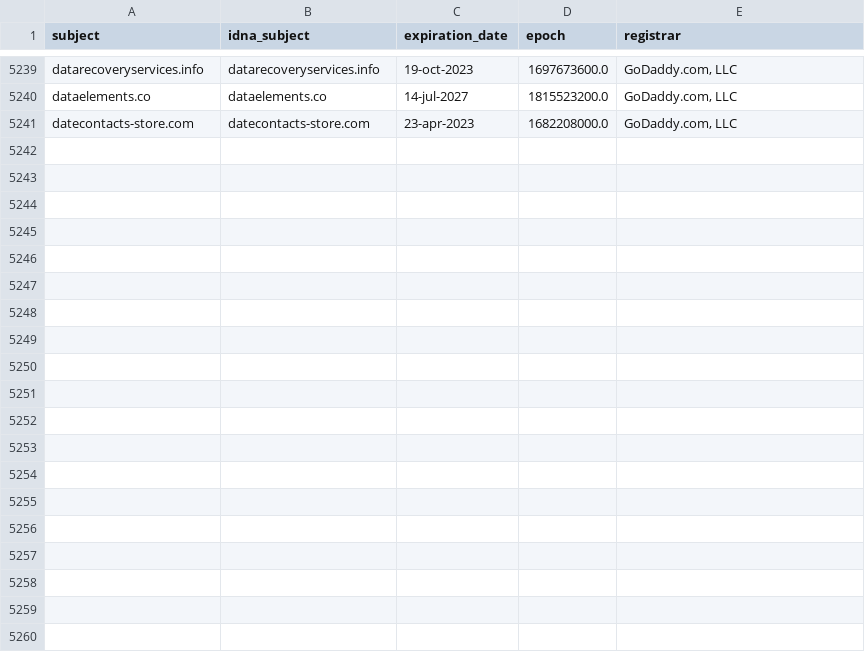
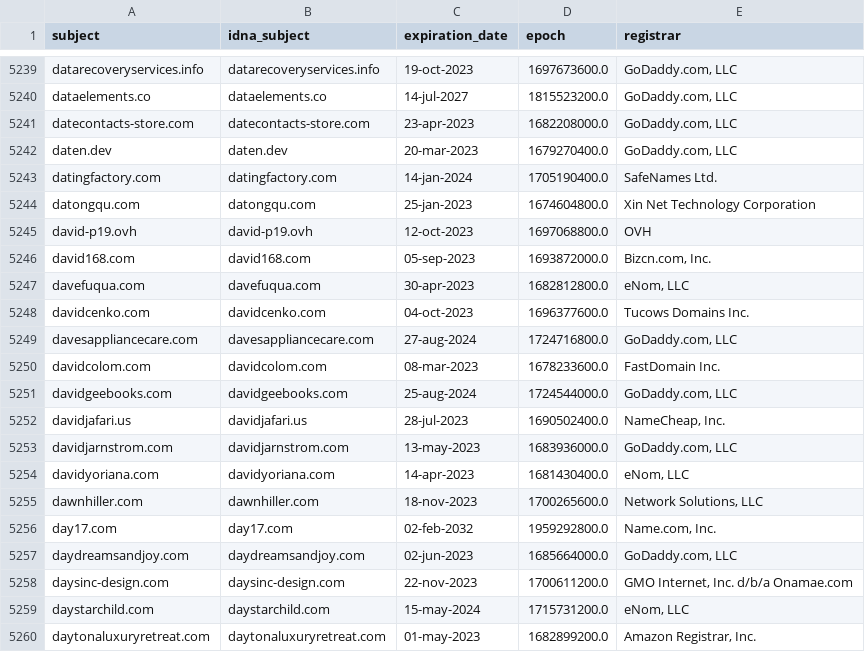
Before and after one commit to dead-hosts/upd_domain_git_gioxx, a CSV file: .pyfunceble/whois.csv, drawn as a sheet; only a part is shown, gaps mark what is left out; the diff covers the shown part only; the diff names each change by its address in the sheet, - before the commit and + after, or states it on an @@ line.

Commit message:
[Autosave][Dead-Hosts::upd_domain_git_gioxx]
nKfsa5htqLGGZwjfF8oc9kl1

```diff
--- a/.pyfunceble/whois.csv
+++ b/.pyfunceble/whois.csv
+row 5242: daten.dev | daten.dev | 20-mar-2023 | 1679270400.0 | GoDaddy.com, LLC
+row 5243: datingfactory.com | datingfactory.com | 14-jan-2024 | 1705190400.0 | SafeNames Ltd.
+row 5244: datongqu.com | datongqu.com | 25-jan-2023 | 1674604800.0 | Xin Net Technology Corporation
+row 5245: david-p19.ovh | david-p19.ovh | 12-oct-2023 | 1697068800.0 | OVH
+row 5246: david168.com | david168.com | 05-sep-2023 | 1693872000.0 | Bizcn.com, Inc.
+row 5247: davefuqua.com | davefuqua.com | 30-apr-2023 | 1682812800.0 | eNom, LLC
+row 5248: davidcenko.com | davidcenko.com | 04-oct-2023 | 1696377600.0 | Tucows Domains Inc.
+row 5249: davesappliancecare.com | davesappliancecare.com | 27-aug-2024 | 1724716800.0 | GoDaddy.com, LLC
+row 5250: davidcolom.com | davidcolom.com | 08-mar-2023 | 1678233600.0 | FastDomain Inc.
+row 5251: davidgeebooks.com | davidgeebooks.com | 25-aug-2024 | 1724544000.0 | GoDaddy.com, LLC
+row 5252: davidjafari.us | davidjafari.us | 28-jul-2023 | 1690502400.0 | NameCheap, Inc.
+row 5253: davidjarnstrom.com | davidjarnstrom.com | 13-may-2023 | 1683936000.0 | GoDaddy.com, LLC
+row 5254: davidyoriana.com | davidyoriana.com | 14-apr-2023 | 1681430400.0 | eNom, LLC
+row 5255: dawnhiller.com | dawnhiller.com | 18-nov-2023 | 1700265600.0 | Network Solutions, LLC
+row 5256: day17.com | day17.com | 02-feb-2032 | 1959292800.0 | Name.com, Inc.
+row 5257: daydreamsandjoy.com | daydreamsandjoy.com | 02-jun-2023 | 1685664000.0 | GoDaddy.com, LLC
+row 5258: daysinc-design.com | daysinc-design.com | 22-nov-2023 | 1700611200.0 | GMO Internet, Inc. d/b/a Onamae.com
+row 5259: daystarchild.com | daystarchild.com | 15-may-2024 | 1715731200.0 | eNom, LLC
+row 5260: daytonaluxuryretreat.com | daytonaluxuryretreat.com | 01-may-2023 | 1682899200.0 | Amazon Registrar, Inc.
```
Also changed, not shown: 16 added rows elsewhere in this file, 13 other files.
